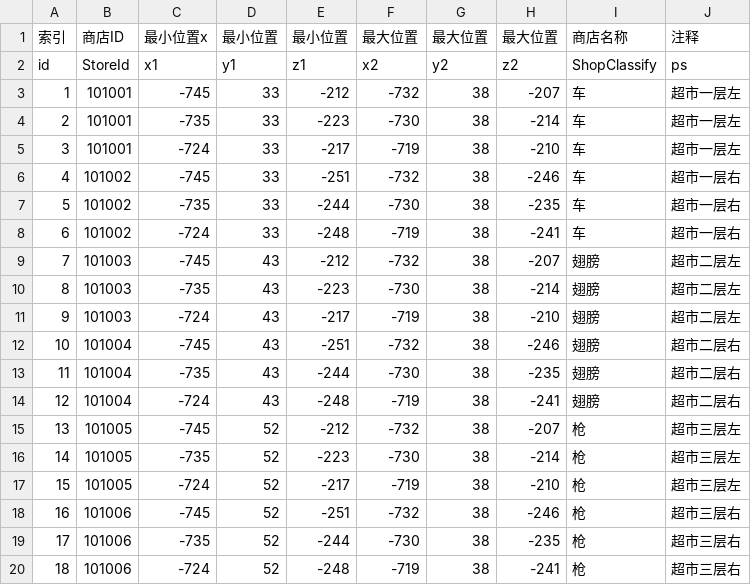
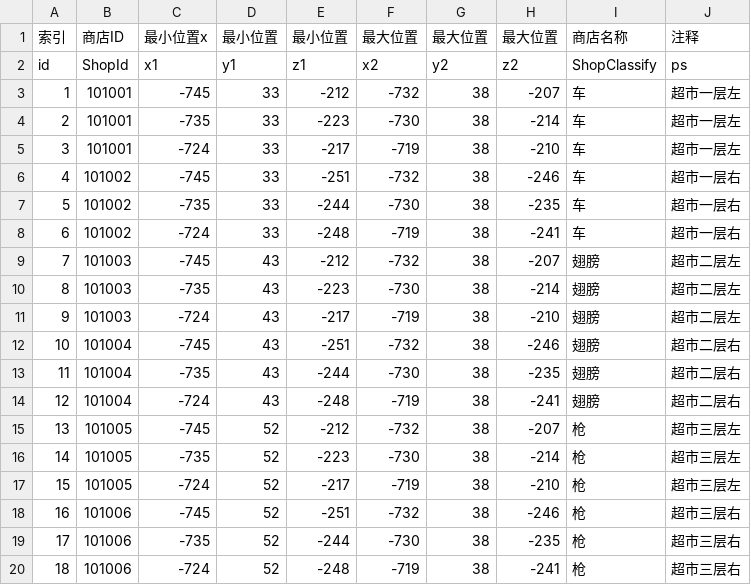
Before and after one commit to heliaoyuan10086/Game, a CSV file: BlockCity/shopHouseConfig.csv (was BlockCity/storeHouseConfig.csv), drawn as a sheet.

```diff
--- a/BlockCity/storeHouseConfig.csv
+++ b/BlockCity/shopHouseConfig.csv
@@ -1,3 +1,3 @@
 索引	商店ID	最小位置x	最小位置	最小位置	最大位置	最大位置	最大位置	商店名称	注释
-id	StoreId	x1	y1	z1	x2	y2	z2	ShopClassify	ps
+id	ShopId	x1	y1	z1	x2	y2	z2	ShopClassify	ps
 1	101001	-745	33	-212	-732	38	-207	车	超市一层左
```
Also changed, not shown: BlockCity/shopHouseItems.csv.
